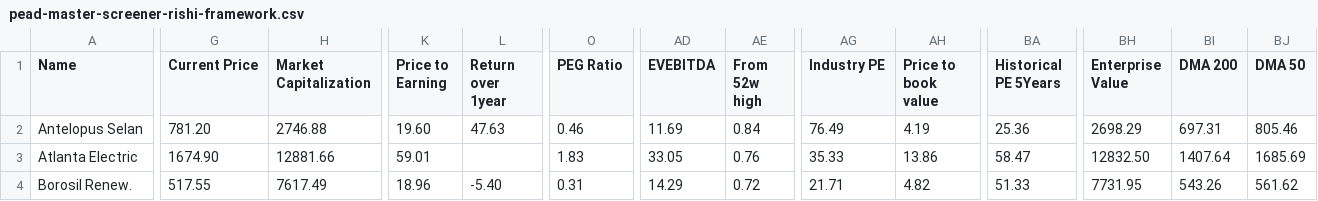
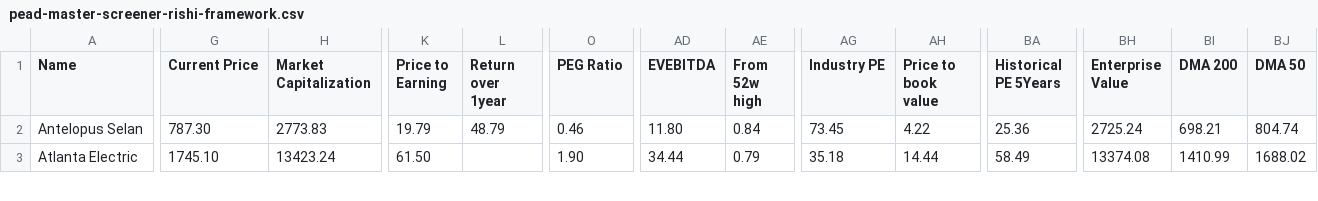
Before and after one commit to radhevrishi/market-cockpit, a CSV file: frontend/public/data/screener/pead-master-screener-rishi-framework.csv, drawn as a sheet; only a part is shown, gaps mark what is left out; rows hold the shown columns only; the diff covers the shown part only; the diff names each change by its address in the sheet, - before the commit and + after, or states it on an @@ line.

```diff
--- a/frontend/public/data/screener/pead-master-screener-rishi-framework.csv
+++ b/frontend/public/data/screener/pead-master-screener-rishi-framework.csv
-G2 (Current Price): 781.20
+G2 (Current Price): 787.30
-H2 (Market Capitalization): 2746.88
+H2 (Market Capitalization): 2773.83
-K2 (Price to Earning): 19.60
+K2 (Price to Earning): 19.79
-L2 (Return over 1year): 47.63
+L2 (Return over 1year): 48.79
-AD2 (EVEBITDA): 11.69
+AD2 (EVEBITDA): 11.80
-AG2 (Industry PE): 76.49
+AG2 (Industry PE): 73.45
-AH2 (Price to book value): 4.19
+AH2 (Price to book value): 4.22
-BH2 (Enterprise Value): 2698.29
+BH2 (Enterprise Value): 2725.24
-BI2 (DMA 200): 697.31
+BI2 (DMA 200): 698.21
-BJ2 (DMA 50): 805.46
+BJ2 (DMA 50): 804.74
-G3 (Current Price): 1674.90
+G3 (Current Price): 1745.10
-H3 (Market Capitalization): 12881.66
+H3 (Market Capitalization): 13423.24
-K3 (Price to Earning): 59.01
+K3 (Price to Earning): 61.50
-O3 (PEG Ratio): 1.83
+O3 (PEG Ratio): 1.90
-AD3 (EVEBITDA): 33.05
+AD3 (EVEBITDA): 34.44
-AE3 (From 52w high): 0.76
+AE3 (From 52w high): 0.79
-AG3 (Industry PE): 35.33
+AG3 (Industry PE): 35.18
-AH3 (Price to book value): 13.86
+AH3 (Price to book value): 14.44
-BA3 (Historical PE 5Years): 58.47
+BA3 (Historical PE 5Years): 58.49
-BH3 (Enterprise Value): 12832.50
+BH3 (Enterprise Value): 13374.08
-BI3 (DMA 200): 1407.64
+BI3 (DMA 200): 1410.99
-BJ3 (DMA 50): 1685.69
+BJ3 (DMA 50): 1688.02
-row 4: Borosil Renew. | 517.55 | 7617.49 | 18.96 | -5.40 | 0.31 | 14.29 | 0.72 | 21.71 | 4.82 | 51.33 | 7731.95 | 543.26 | 561.62
```
Also changed, not shown: 87 edited cells elsewhere in this file, frontend/public/data/screener/capex.csv, frontend/public/data/screener/future-leaders.csv, 17 other files.
